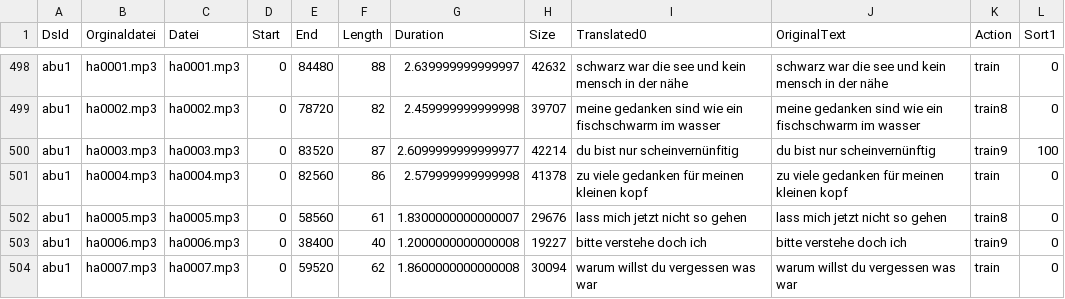
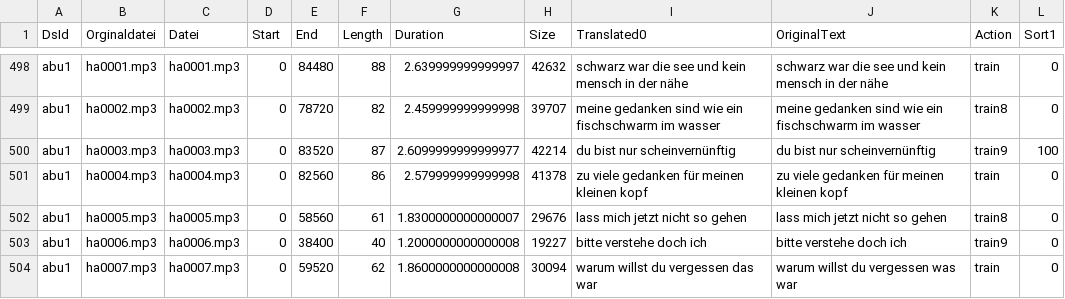
Before and after one commit to ElUnrast/GermanWave2Vec, a CSV file: datasets/abu1/content-translated-with_original.csv, drawn as a sheet; only a part is shown, gaps mark what is left out; the diff covers the shown part only.

Commit message:
Translation of abu1 on epoche 2322

```diff
--- a/datasets/abu1/content-translated-with_original.csv
+++ b/datasets/abu1/content-translated-with_original.csv
@@ -499,3 +499,3 @@ abu1;ha0001.mp3;ha0001.mp3;0;84480;88;2.639999999999997;42632;schwarz war die se
 abu1;ha0002.mp3;ha0002.mp3;0;78720;82;2.459999999999998;39707;meine gedanken sind wie ein fischschwarm im wasser;meine gedanken sind wie ein fischschwarm im wasser;train8;0
-abu1;ha0003.mp3;ha0003.mp3;0;83520;87;2.6099999999999977;42214;du bist nur scheinvernünfitig;du bist nur scheinvernünftig;train9;100
+abu1;ha0003.mp3;ha0003.mp3;0;83520;87;2.6099999999999977;42214;du bist nur scheinvernünftig;du bist nur scheinvernünftig;train9;100
 abu1;ha0004.mp3;ha0004.mp3;0;82560;86;2.579999999999998;41378;zu viele gedanken für meinen kleinen kopf;zu viele gedanken für meinen kleinen kopf;train;0
@@ -503,2 +503,2 @@ abu1;ha0005.mp3;ha0005.mp3;0;58560;61;1.8300000000000007;29676;lass mich jetzt n
 abu1;ha0006.mp3;ha0006.mp3;0;38400;40;1.2000000000000008;19227;bitte verstehe doch ich;bitte verstehe doch ich;train9;0
-abu1;ha0007.mp3;ha0007.mp3;0;59520;62;1.8600000000000008;30094;warum willst du vergessen was war;warum willst du vergessen was war;train;0
+abu1;ha0007.mp3;ha0007.mp3;0;59520;62;1.8600000000000008;30094;warum willst du vergessen das war;warum willst du vergessen was war;train;0
```
Also changed, not shown: 52 edited cells elsewhere in this file, 1 other file.
